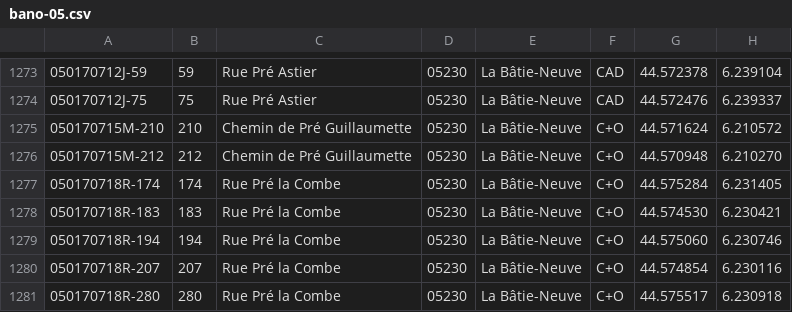
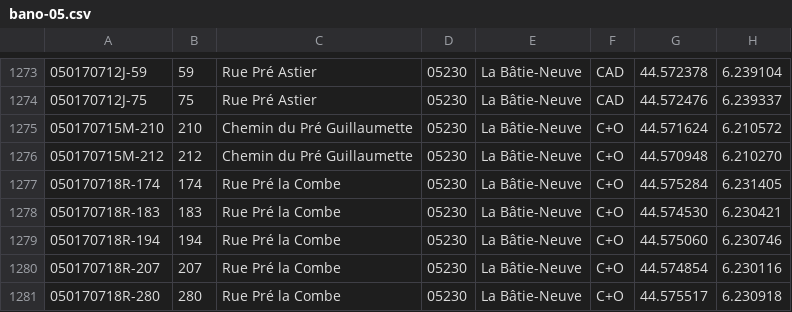
Before and after one commit to osm-fr/bano-data, a CSV file: bano-05.csv, drawn as a sheet; only a part is shown, gaps mark what is left out; the diff covers the shown part only.

```diff
--- a/bano-05.csv
+++ b/bano-05.csv
@@ -1274,4 +1274,4 @@
 050170712J-75,75,Rue Pré Astier,05230,La Bâtie-Neuve,CAD,44.572476,6.239337
-050170715M-210,210,Chemin de Pré Guillaumette,05230,La Bâtie-Neuve,C+O,44.571624,6.210572
-050170715M-212,212,Chemin de Pré Guillaumette,05230,La Bâtie-Neuve,C+O,44.570948,6.210270
+050170715M-210,210,Chemin du Pré Guillaumette,05230,La Bâtie-Neuve,C+O,44.571624,6.210572
+050170715M-212,212,Chemin du Pré Guillaumette,05230,La Bâtie-Neuve,C+O,44.570948,6.210270
 050170718R-174,174,Rue Pré la Combe,05230,La Bâtie-Neuve,C+O,44.575284,6.231405
```
Also changed, not shown: 24 edited cells elsewhere in this file, 9 other files.
